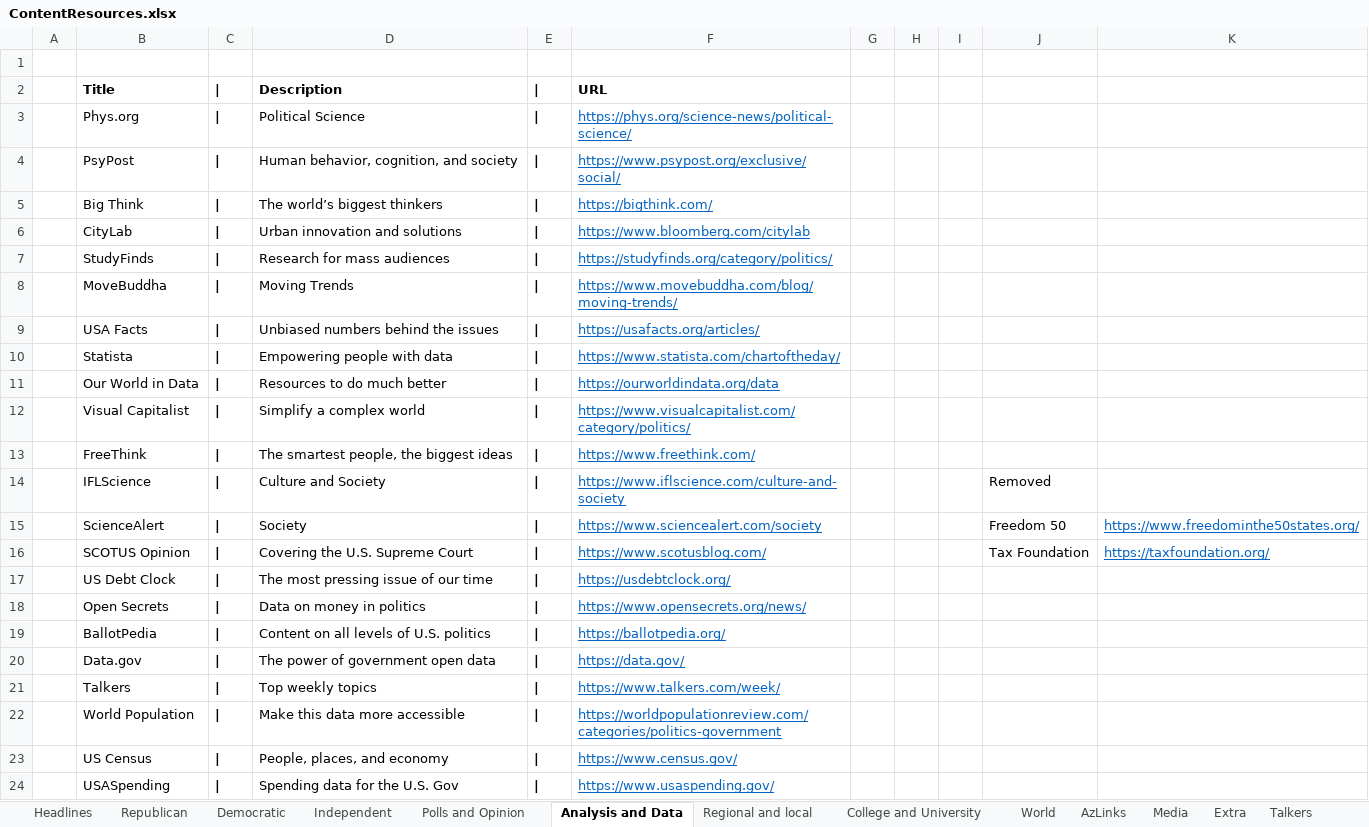
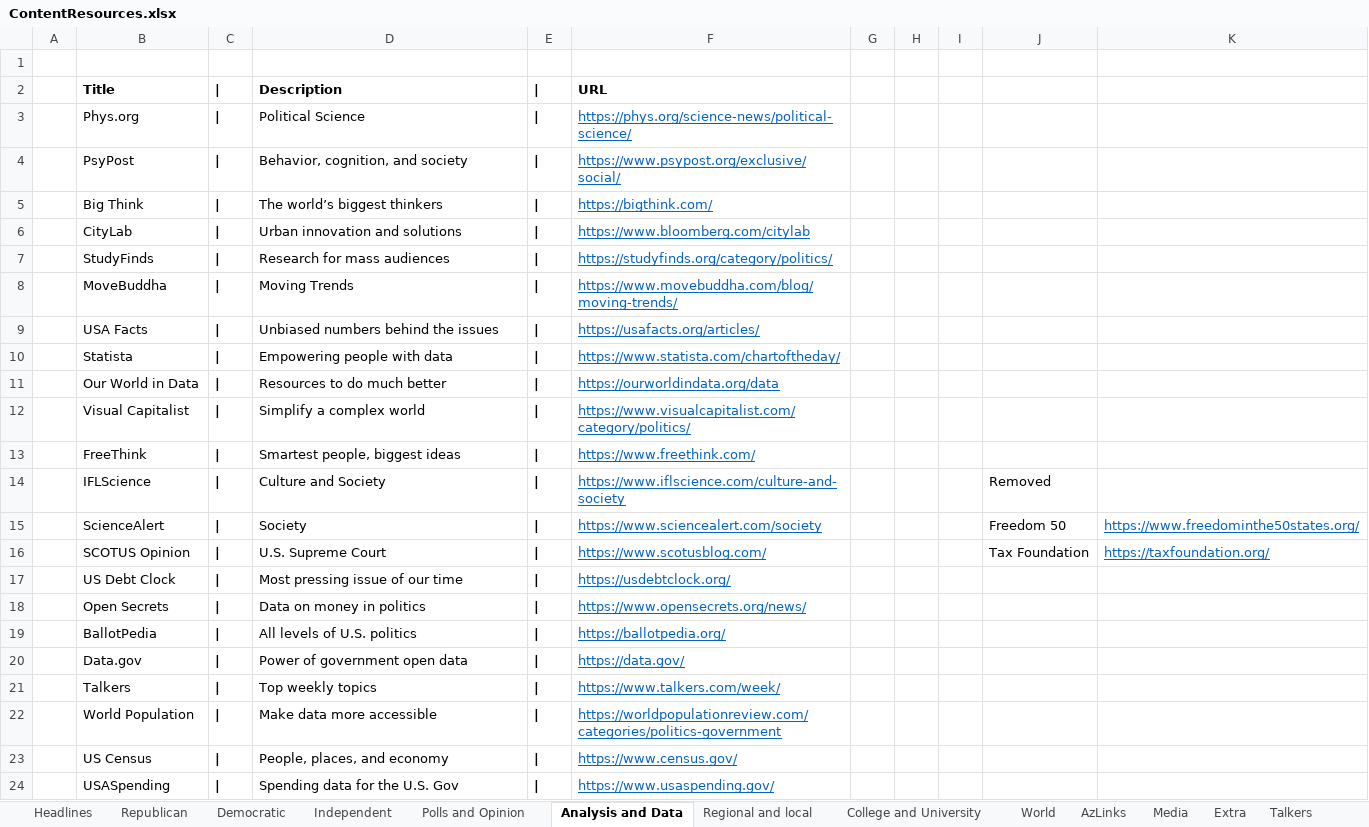
Before and after one commit to brianmcgrathnet/serialpolitics, an Excel workbook: content/ContentResources.xlsx, sheet Analysis and Data, drawn as a sheet; values as stored, in another font and other column widths than the file's, no borders; the diff names each change by its address in the sheet, - before the commit and + after, or states it on an @@ line.

Commit message:
content updates

```diff
--- a/content/ContentResources.xlsx (sheet Analysis and Data)
+++ b/content/ContentResources.xlsx (sheet Analysis and Data)
-D4: Human behavior, cognition, and society
+D4: Behavior, cognition, and society
-D13: The smartest people, the biggest ideas
+D13: Smartest people, biggest ideas
-D16: Covering the U.S. Supreme Court
+D16: U.S. Supreme Court
-D17: The most pressing issue of our time
+D17: Most pressing issue of our time
-D19: Content on all levels of U.S. politics
+D19: All levels of U.S. politics
-D20: The power of government open data
+D20: Power of government open data
-D22: Make this data more accessible
+D22: Make data more accessible
```
Also changed, not shown: sheet Polls and Opinion, sheet Democratic, sheet Headlines, sheet Republican, sheet Independent, sheet Media, 1 more sheet, 7 other files.
